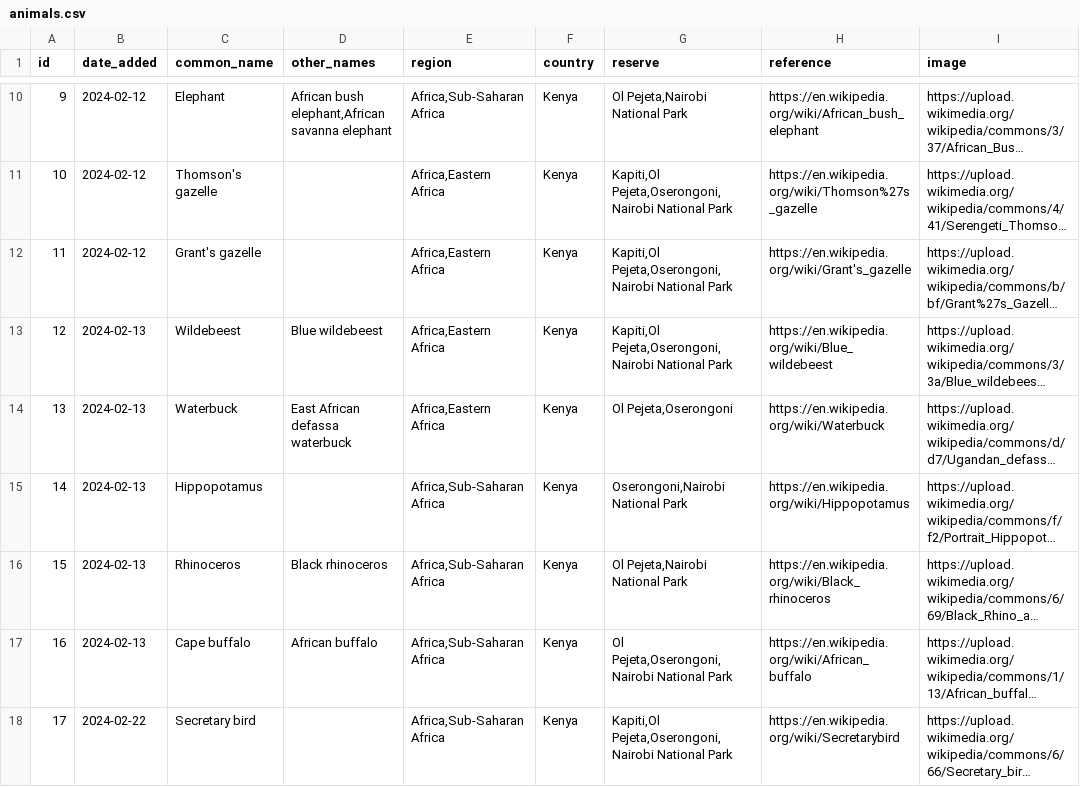
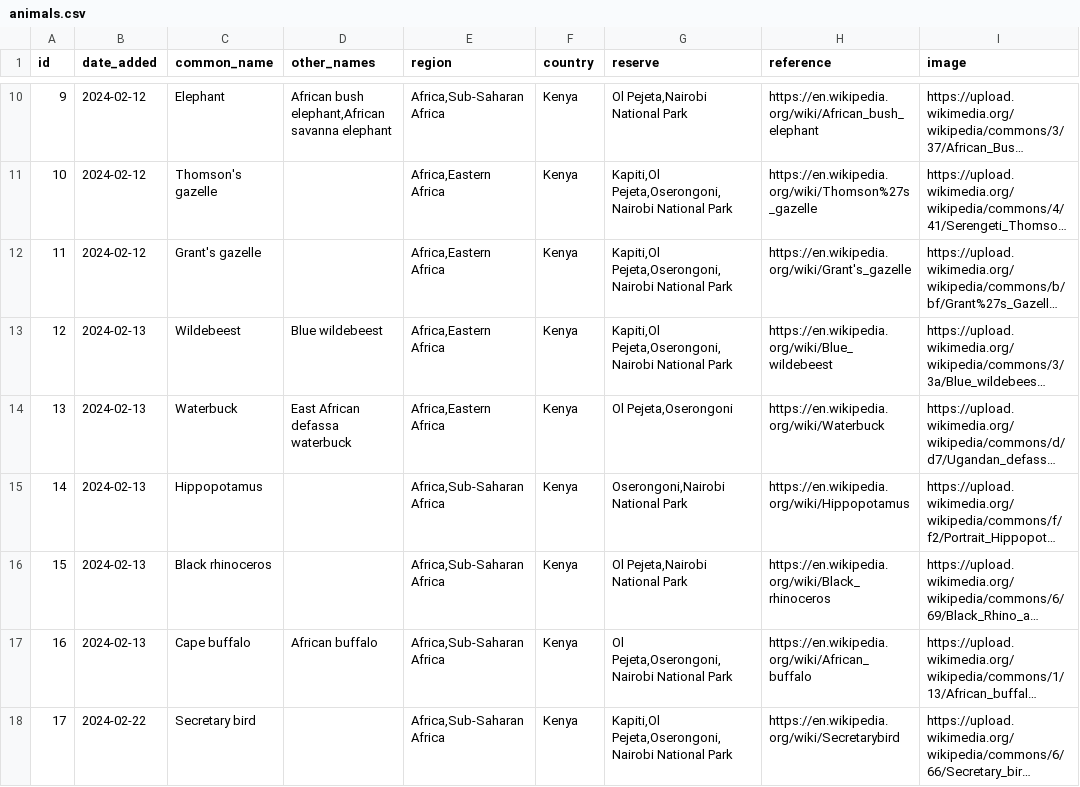
Before and after one commit to alanorth/safari-bingo-cards, a CSV file: data/animals.csv, drawn as a sheet; only a part is shown, gaps mark what is left out; long unchanged cells end in …; the diff names each change by its address in the sheet, - before the commit and + after, or states it on an @@ line.

Commit message:
data/animals.csv: update rhinoceros
This is a black rhino

```diff
--- a/data/animals.csv
+++ b/data/animals.csv
-C16 (common_name): Rhinoceros
+C16 (common_name): Black rhinoceros
-D16 (other_names): Black rhinoceros
+D16 (other_names): (empty)
```
